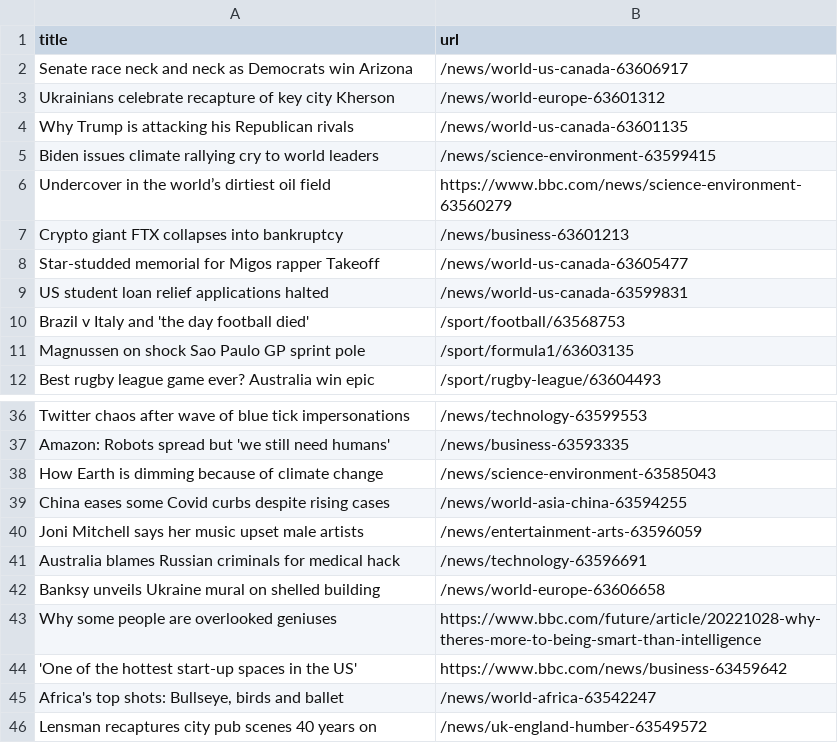
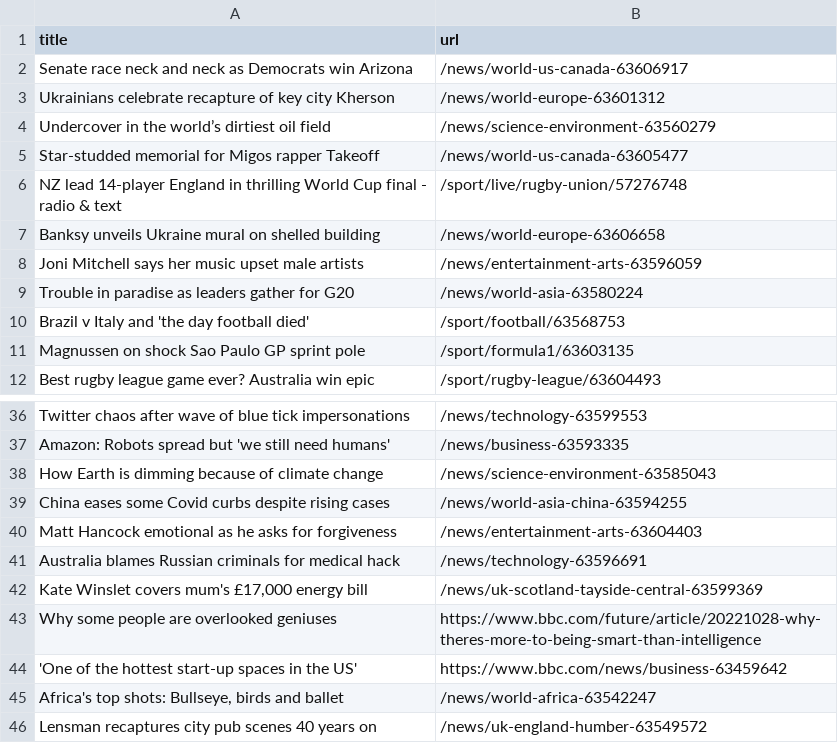
Before and after one commit to stanleydai/automatic-scraper, a CSV file: bbc.csv, drawn as a sheet; only a part is shown, gaps mark what is left out.

```diff
--- a/bbc.csv
+++ b/bbc.csv
@@ -3,8 +3,8 @@ Senate race neck and neck as Democrats win Arizona,/news/world-us-canada-6360691
 Ukrainians celebrate recapture of key city Kherson,/news/world-europe-63601312
-Why Trump is attacking his Republican rivals,/news/world-us-canada-63601135
-Biden issues climate rallying cry to world leaders,/news/science-environment-63599415
-Undercover in the world’s dirtiest oil field,https://www.bbc.com/news/science-environment-63560279
-Crypto giant FTX collapses into bankruptcy,/news/business-63601213
+Undercover in the world’s dirtiest oil field,/news/science-environment-63560279
 Star-studded memorial for Migos rapper Takeoff,/news/world-us-canada-63605477
-US student loan relief applications halted,/news/world-us-canada-63599831
+NZ lead 14-player England in thrilling World Cup final - radio & text,/sport/live/rugby-union/57276748
+Banksy unveils Ukraine mural on shelled building,/news/world-europe-63606658
+Joni Mitchell says her music upset male artists,/news/entertainment-arts-63596059
+Trouble in paradise as leaders gather for G20,/news/world-asia-63580224
 Brazil v Italy and 'the day football died',/sport/football/63568753
@@ -39,5 +39,5 @@ How Earth is dimming because of climate change,/news/science-environment-6358504
 China eases some Covid curbs despite rising cases,/news/world-asia-china-63594255
-Joni Mitchell says her music upset male artists,/news/entertainment-arts-63596059
+Matt Hancock emotional as he asks for forgiveness,/news/entertainment-arts-63604403
 Australia blames Russian criminals for medical hack,/news/technology-63596691
-Banksy unveils Ukraine mural on shelled building,/news/world-europe-63606658
+"Kate Winslet covers mum's £17,000 energy bill",/news/uk-scotland-tayside-central-63599369
 Why some people are overlooked geniuses,https://www.bbc.com/future/article/20221028-why-theres-more-to-being-smart-than-intelligence
```
